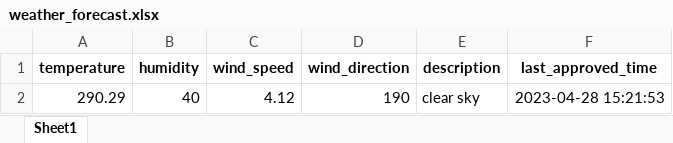
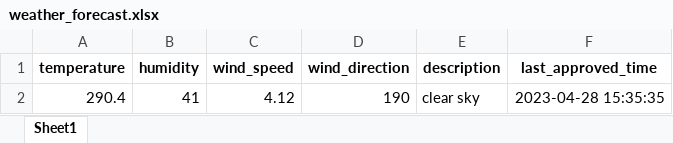
Before and after one commit to 13w13/test, an Excel workbook: weather_forecast.xlsx, sheet Sheet1, drawn as a sheet; values as stored, in another font and other column widths than the file's, no borders; the diff names each change by its address in the sheet, - before the commit and + after, or states it on an @@ line.

Commit message:
Update weather forecast

```diff
--- a/weather_forecast.xlsx (sheet Sheet1)
+++ b/weather_forecast.xlsx (sheet Sheet1)
-A2 (temperature): 290.29
+A2 (temperature): 290.4
-B2 (humidity): 40
+B2 (humidity): 41
-F2 (last_approved_time): 2023-04-28 15:21:53
+F2 (last_approved_time): 2023-04-28 15:35:35
```
